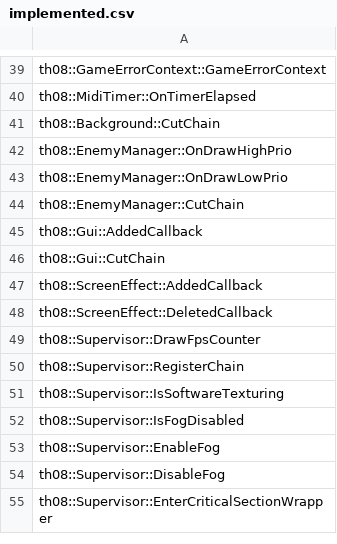
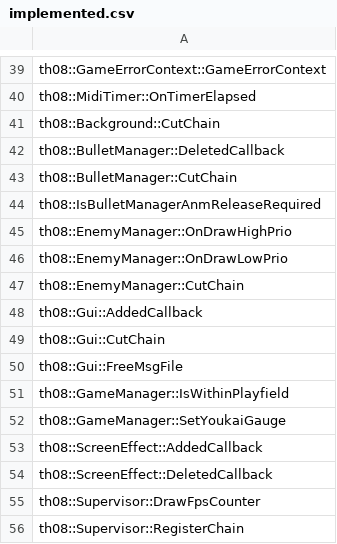
Before and after one commit to koishikois259/th08-multi, a CSV file: config/implemented.csv, drawn as a sheet; only a part is shown, gaps mark what is left out; the shorter side is filled out with more unchanged rows.

```diff
--- a/config/implemented.csv
+++ b/config/implemented.csv
@@ -41,2 +41,5 @@ th08::MidiTimer::OnTimerElapsed
 th08::Background::CutChain
+th08::BulletManager::DeletedCallback
+th08::BulletManager::CutChain
+th08::IsBulletManagerAnmReleaseRequired
 th08::EnemyManager::OnDrawHighPrio
@@ -46,2 +49,5 @@ th08::Gui::AddedCallback
 th08::Gui::CutChain
+th08::Gui::FreeMsgFile
+th08::GameManager::IsWithinPlayfield
+th08::GameManager::SetYoukaiGauge
 th08::ScreenEffect::AddedCallback
```
Also changed, not shown: config/mapping.csv, config/matches.csv, 20 other files.
